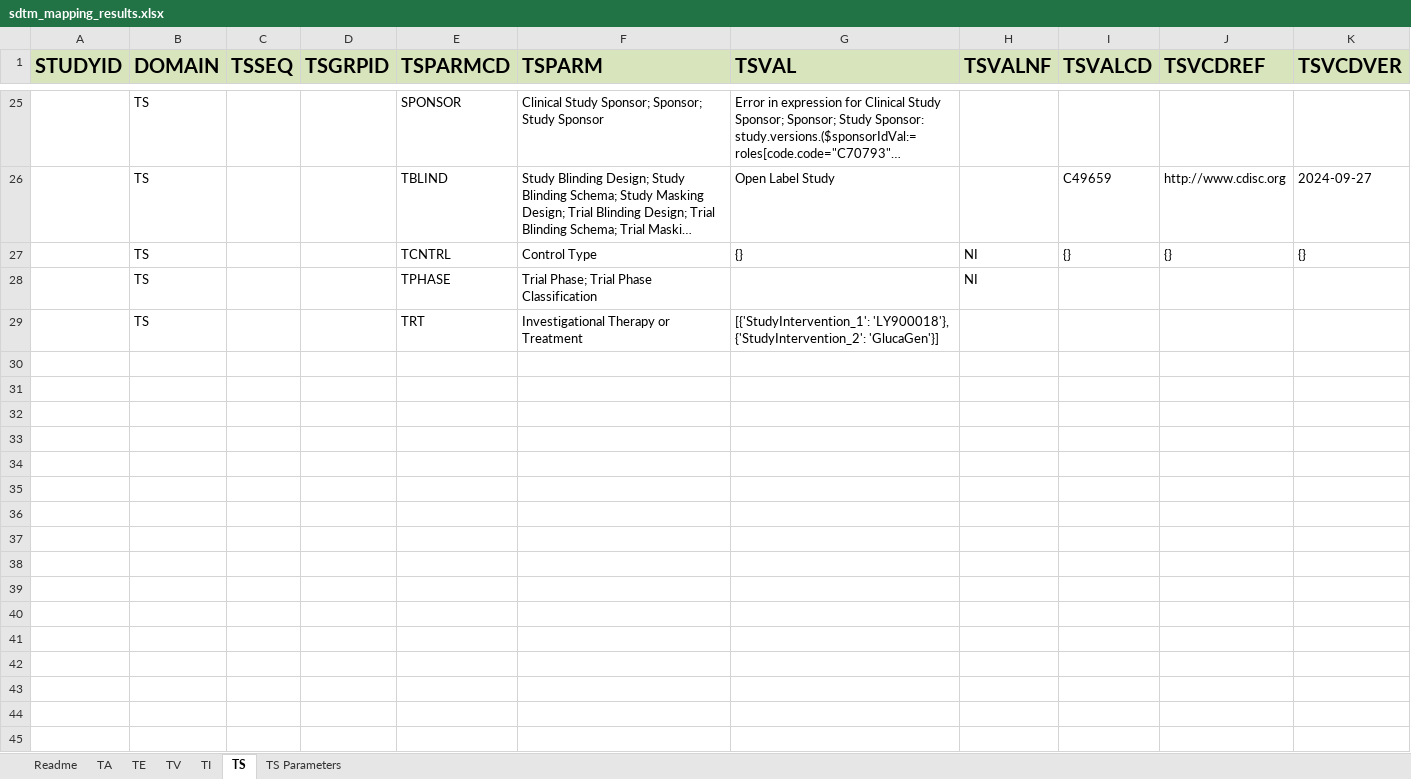
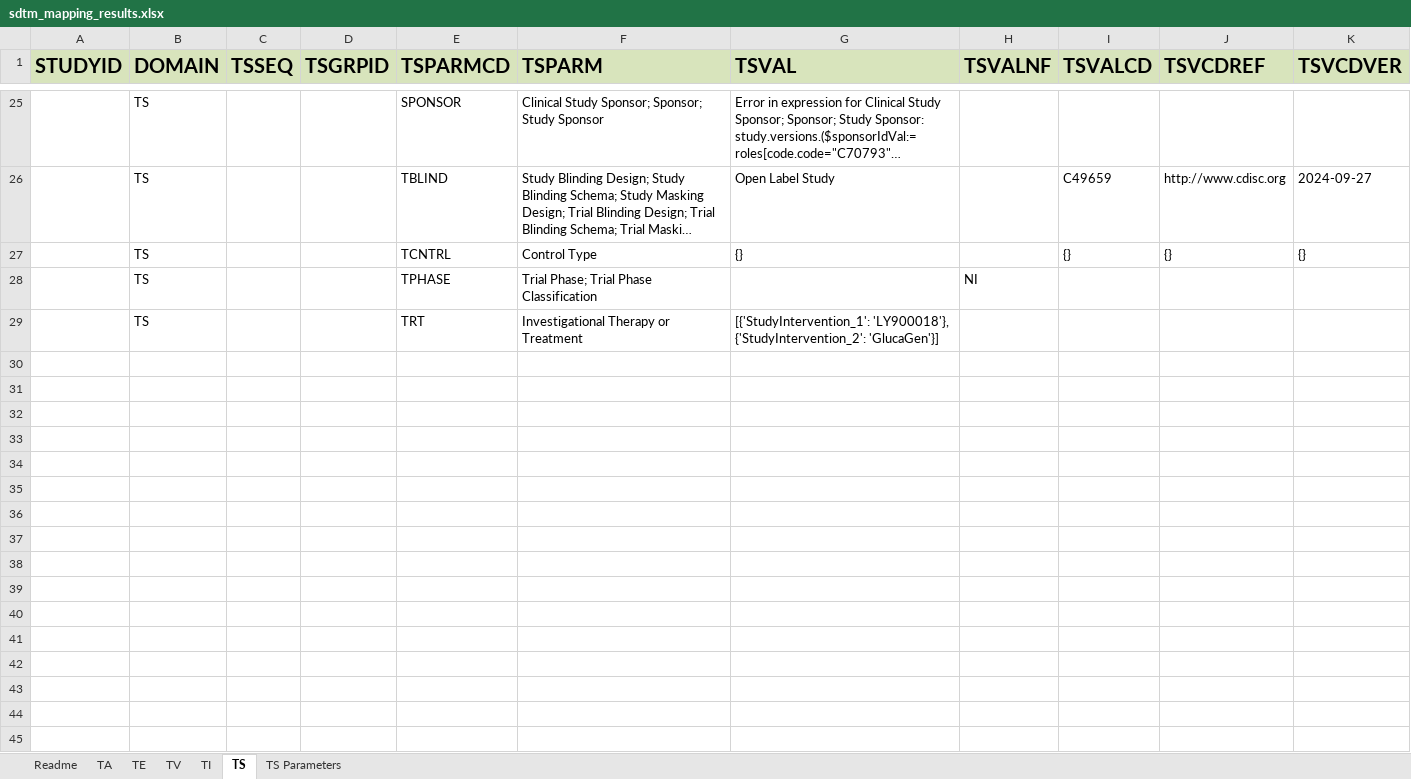
Before and after one commit to ClinLine/USDM_SDTM_mapper, an Excel workbook: Output/sdtm_mapping_results.xlsx, sheet TS, drawn as a sheet; only a part is shown, gaps mark what is left out; long unchanged cells end in …; values as stored, in another font and other column widths than the file's, no borders; the diff covers the shown part only; the diff names each change by its address in the sheet, - before the commit and + after, or states it on an @@ line.

```diff
--- a/Output/sdtm_mapping_results.xlsx (sheet TS)
+++ b/Output/sdtm_mapping_results.xlsx (sheet TS)
-H27 (TSVALNF): NI
+H27 (TSVALNF): (empty)
-row 30: (empty)
-row 31: (empty)
-row 32: (empty)
-row 33: (empty)
-row 34: (empty)
-row 35: (empty)
-row 36: (empty)
-row 37: (empty)
-row 38: (empty)
-row 39: (empty)
-row 40: (empty)
-row 41: (empty)
-row 42: (empty)
-row 43: (empty)
-row 44: (empty)
-row 45: (empty)
```
Also changed, not shown: 9 removed rows and 2 edited cells elsewhere in this sheet, sheet TS Parameters, 1 other file.
